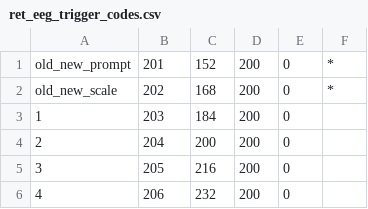
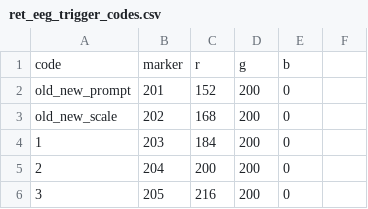
Before and after one commit to vlawlor/StressMem, a CSV file: ret_eeg_trigger_codes.csv, drawn as a sheet; only a part is shown; the shorter side is filled out with more unchanged rows; addresses are those after the commit; the diff names each change by its address in the sheet, - before the commit and + after, or states it on an @@ line.

```diff
--- a/ret_eeg_trigger_codes.csv
+++ b/ret_eeg_trigger_codes.csv
+row 1: code | marker | r | g | b
-F2:F3: *
+F2:F3: (empty)
```
Also changed, not shown: 1 other file.
